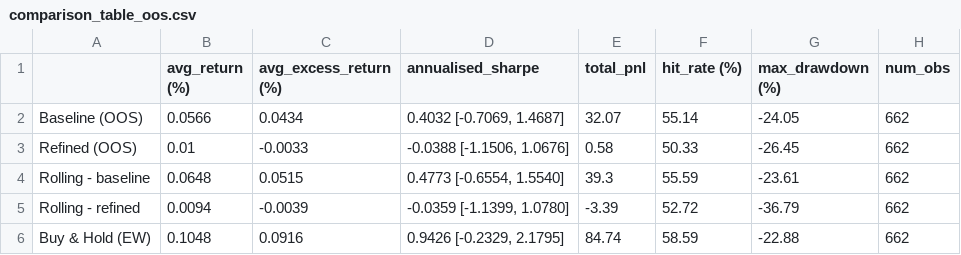
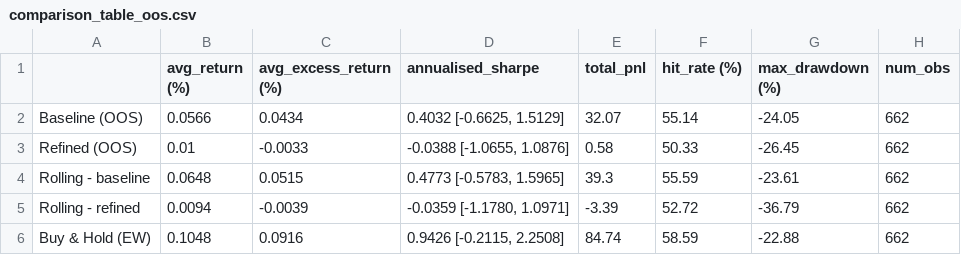
Before and after one commit to hivan04/applied-project-06039211, a CSV file: outputs/combined_results/comparison_table_oos.csv, drawn as a sheet.

```diff
--- a/outputs/combined_results/comparison_table_oos.csv
+++ b/outputs/combined_results/comparison_table_oos.csv
@@ -1,6 +1,6 @@
 ,avg_return (%),avg_excess_return (%),annualised_sharpe,total_pnl,hit_rate (%),max_drawdown (%),num_obs
-Baseline (OOS),0.0566,0.0434,"0.4032  [-0.7069, 1.4687]",32.07,55.14,-24.05,662
-Refined (OOS),0.01,-0.0033,"-0.0388  [-1.1506, 1.0676]",0.58,50.33,-26.45,662
-Rolling - baseline,0.0648,0.0515,"0.4773  [-0.6554, 1.5540]",39.3,55.59,-23.61,662
-Rolling - refined,0.0094,-0.0039,"-0.0359  [-1.1399, 1.0780]",-3.39,52.72,-36.79,662
-Buy & Hold (EW),0.1048,0.0916,"0.9426  [-0.2329, 2.1795]",84.74,58.59,-22.88,662
+Baseline (OOS),0.0566,0.0434,"0.4032  [-0.6625, 1.5129]",32.07,55.14,-24.05,662
+Refined (OOS),0.01,-0.0033,"-0.0388  [-1.0655, 1.0876]",0.58,50.33,-26.45,662
+Rolling - baseline,0.0648,0.0515,"0.4773  [-0.5783, 1.5965]",39.3,55.59,-23.61,662
+Rolling - refined,0.0094,-0.0039,"-0.0359  [-1.1780, 1.0971]",-3.39,52.72,-36.79,662
+Buy & Hold (EW),0.1048,0.0916,"0.9426  [-0.2115, 2.2508]",84.74,58.59,-22.88,662
```
Also changed, not shown: outputs/combined_results/comparison_table_walkforward.csv, outputs/dynamic_selection/static_vs_dynamic_metrics.csv, 10 other files.
